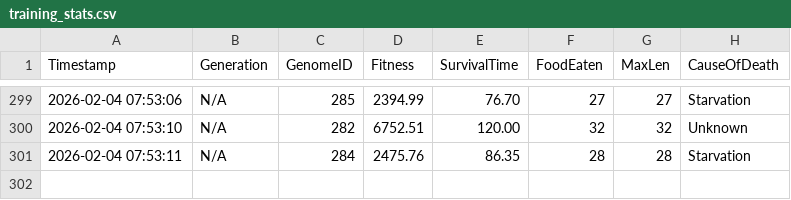
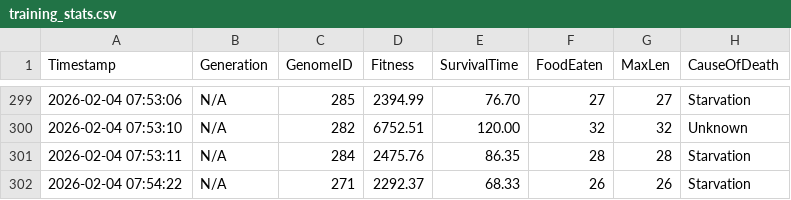
Before and after one commit to dzaczek/slbot, a CSV file: training_stats.csv, drawn as a sheet; only a part is shown, gaps mark what is left out; the diff names each change by its address in the sheet, - before the commit and + after, or states it on an @@ line.

Commit message:
STATS: 2026-02-04 07:54

```diff
--- a/training_stats.csv
+++ b/training_stats.csv
+row 302: 2026-02-04 07:54:22 | N/A | 271 | 2292.37 | 68.33 | 26 | 26 | Starvation
```
Also changed, not shown: 2 other files.
